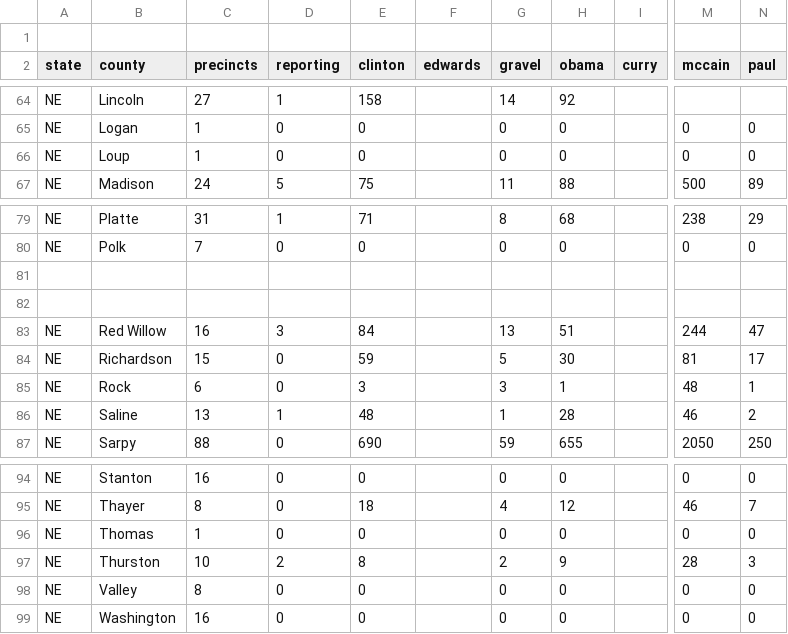
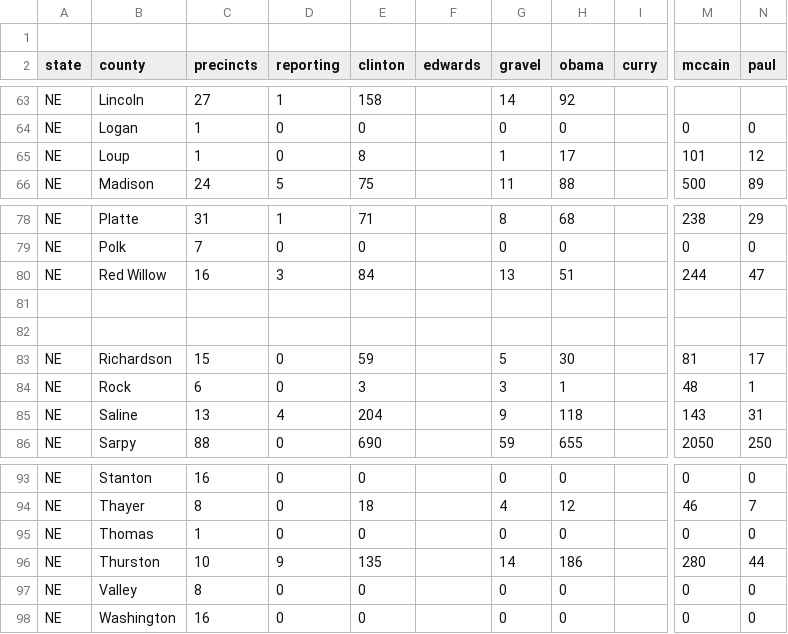
Before and after one commit to geary/primary-maps-2008-data, a CSV file: votes/0513.csv, drawn as a sheet; only a part is shown, gaps mark what is left out; addresses are those after the commit; the diff covers the shown part only; the diff names each change by its address in the sheet, - before the commit and + after, or states it on an @@ line.

```diff
--- a/votes/0513.csv
+++ b/votes/0513.csv
-E65 (clinton): 0
+E65 (clinton): 8
-G65 (gravel): 0
+G65 (gravel): 1
-H65 (obama): 0
+H65 (obama): 17
-M65 (mccain): 0
+M65 (mccain): 101
-N65 (paul): 0
+N65 (paul): 12
@@ row 83 moved to row 80: NE @@
-D85 (reporting): 1
+D85 (reporting): 4
-E85 (clinton): 48
+E85 (clinton): 204
-G85 (gravel): 1
+G85 (gravel): 9
-H85 (obama): 28
+H85 (obama): 118
-M85 (mccain): 46
+M85 (mccain): 143
-N85 (paul): 2
+N85 (paul): 31
-D96 (reporting): 2
+D96 (reporting): 9
-E96 (clinton): 8
+E96 (clinton): 135
-G96 (gravel): 2
+G96 (gravel): 14
-H96 (obama): 9
+H96 (obama): 186
-M96 (mccain): 28
+M96 (mccain): 280
-N96 (paul): 3
+N96 (paul): 44
```
Also changed, not shown: 2 added rows, 4 removed rows and 58 edited cells elsewhere in this file, 6 other files.
